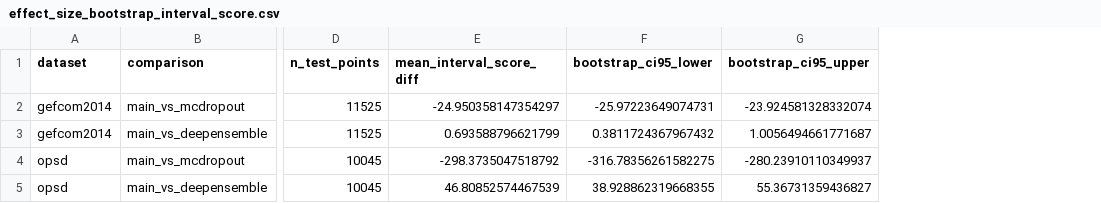
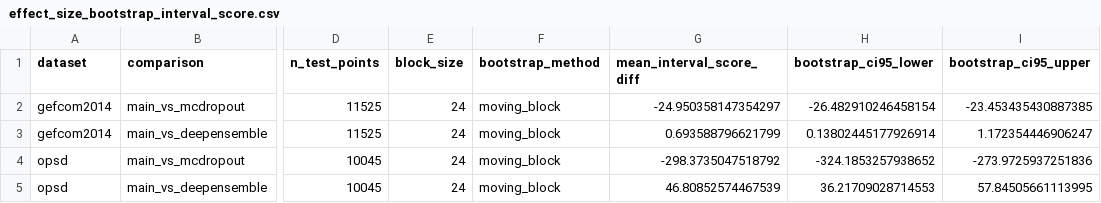
Before and after one commit to lengocmam/uncertainty-xai_VietNam, a CSV file: results/tables/effect_size_bootstrap_interval_score.csv, drawn as a sheet; only a part is shown, gaps mark what is left out; addresses are those after the commit; the diff names each change by its address in the sheet, - before the commit and + after, or states it on an @@ line.

Commit message:
update result

```diff
--- a/results/tables/effect_size_bootstrap_interval_score.csv
+++ b/results/tables/effect_size_bootstrap_interval_score.csv
+column E (block_size), rows 2-5: all 24
+column F (bootstrap_method), rows 2-5: all moving_block
-H2 (bootstrap_ci95_lower): -25.97223649074731
+H2 (bootstrap_ci95_lower): -26.482910246458154
-I2 (bootstrap_ci95_upper): -23.924581328332074
+I2 (bootstrap_ci95_upper): -23.453435430887385
-H3 (bootstrap_ci95_lower): 0.3811724367967432
+H3 (bootstrap_ci95_lower): 0.13802445177926914
-I3 (bootstrap_ci95_upper): 1.0056494661771687
+I3 (bootstrap_ci95_upper): 1.172354446906247
-H4 (bootstrap_ci95_lower): -316.78356261582275
+H4 (bootstrap_ci95_lower): -324.1853257938652
-I4 (bootstrap_ci95_upper): -280.23910110349937
+I4 (bootstrap_ci95_upper): -273.9725937251836
-H5 (bootstrap_ci95_lower): 38.928862319668355
+H5 (bootstrap_ci95_lower): 36.21709028714553
-I5 (bootstrap_ci95_upper): 55.36731359436827
+I5 (bootstrap_ci95_upper): 57.84505661113995
```
Also changed, not shown: 2 other files.
